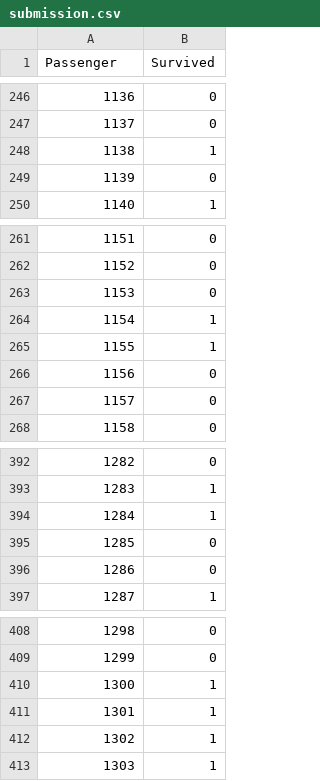
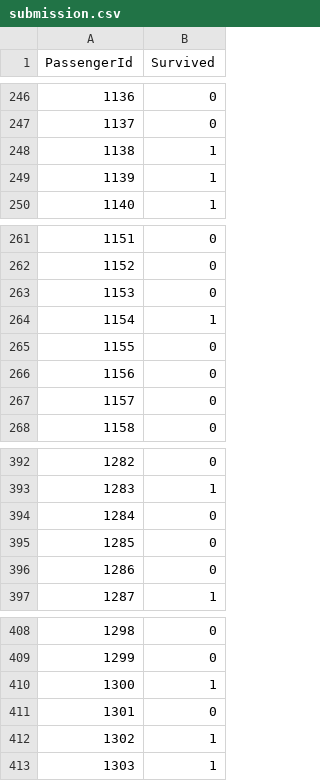
Before and after one commit to themantra108/kaggle, a CSV file: titanic/submission.csv, drawn as a sheet; only a part is shown, gaps mark what is left out; the diff covers the shown part only.

Commit message:
minor change
Passeger to PassengerId

```diff
--- a/titanic/submission.csv
+++ b/titanic/submission.csv
@@ -1 +1 @@
-Passenger,Survived
+PassengerId,Survived
@@ -248,3 +248,3 @@ Passenger,Survived
 1138,1
-1139,0
+1139,1
 1140,1
@@ -264,3 +264,3 @@ Passenger,Survived
 1154,1
-1155,1
+1155,0
 1156,0
@@ -393,3 +393,3 @@ Passenger,Survived
 1283,1
-1284,1
+1284,0
 1285,0
@@ -410,3 +410,3 @@ Passenger,Survived
 1300,1
-1301,1
+1301,0
 1302,1
```
Also changed, not shown: 14 edited cells elsewhere in this file, 1 other file.
